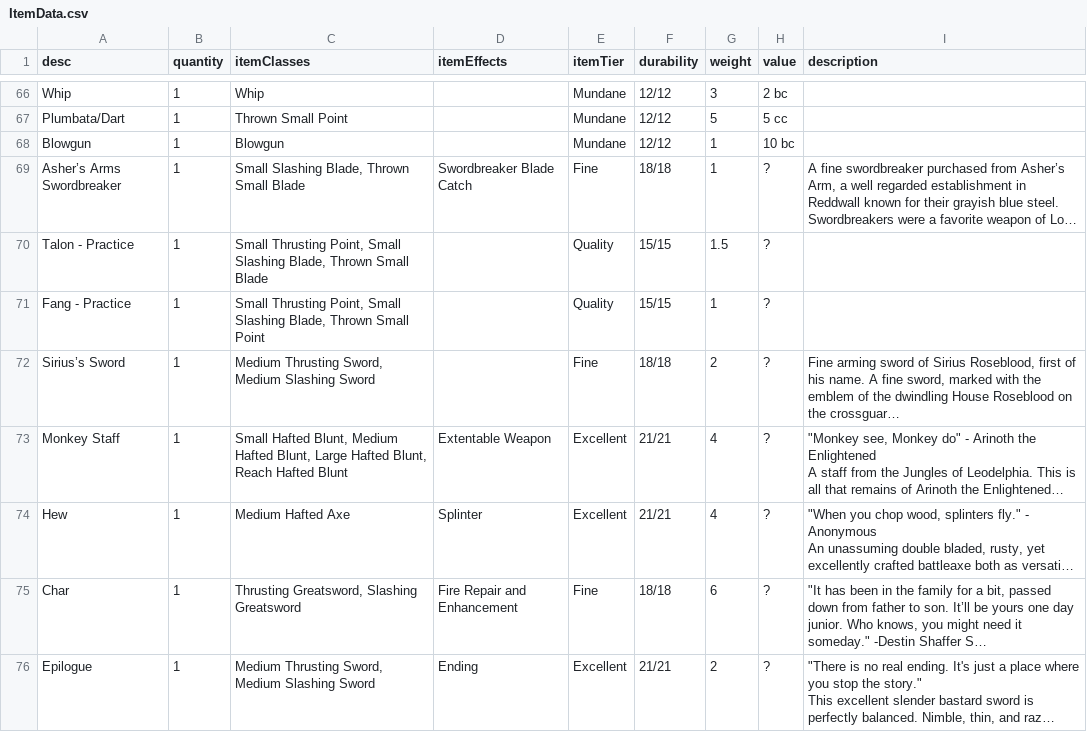
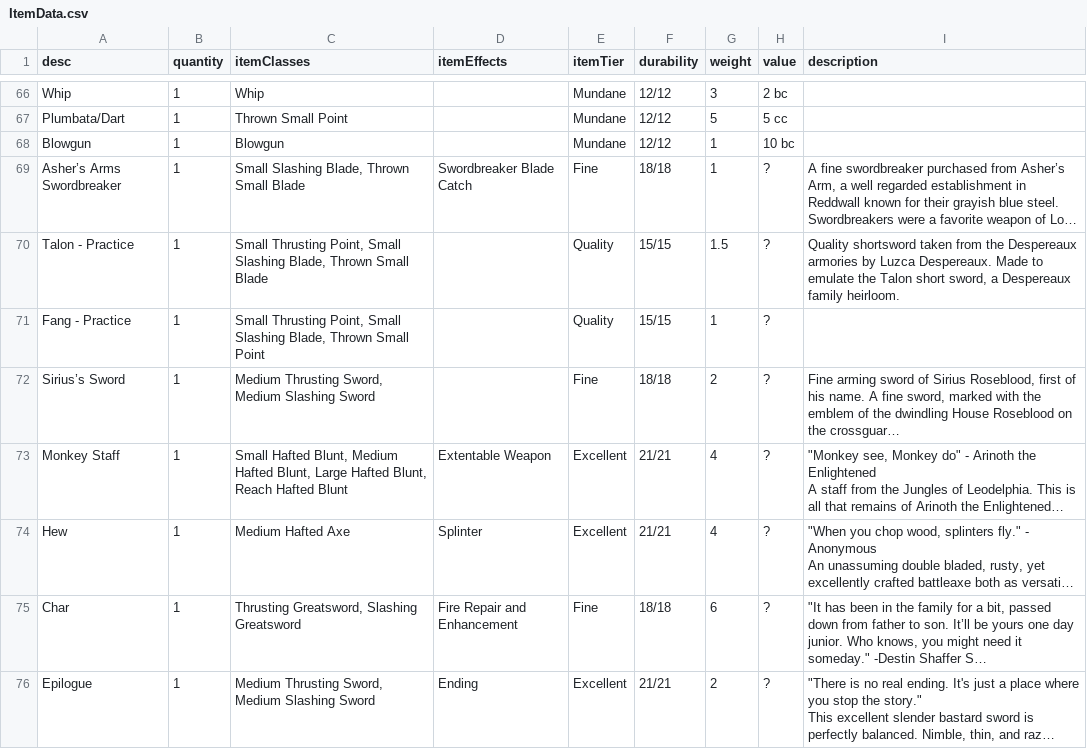
Before and after one commit to CogentRoleplayCommunity/FogentRoleplay, a CSV file: ItemData.csv, drawn as a sheet; only a part is shown, gaps mark what is left out; long unchanged cells end in …; the diff names each change by its address in the sheet, - before the commit and + after, or states it on an @@ line.

Commit message:
Added Talon

```diff
--- a/ItemData.csv
+++ b/ItemData.csv
-I70 (description): (empty)
+I70 (description): Quality shortsword taken from the Despereaux armories by Luzca Despereaux. Made to emulate the Talon short sword, a Despereaux family heirloom.
```
